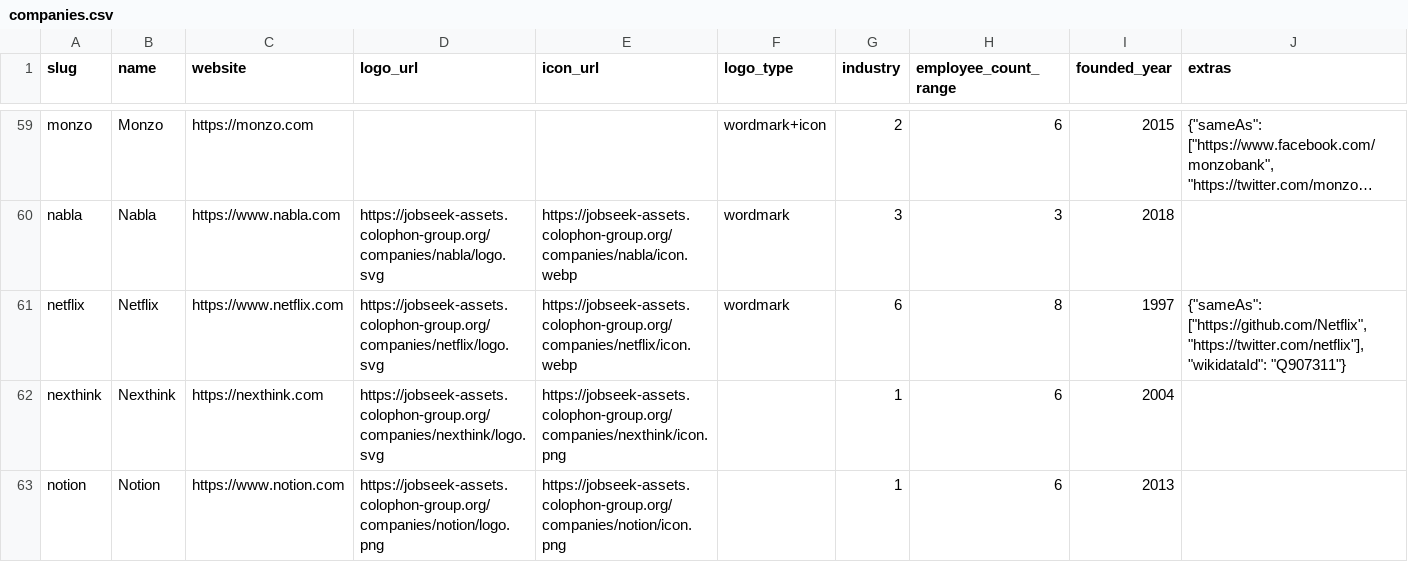
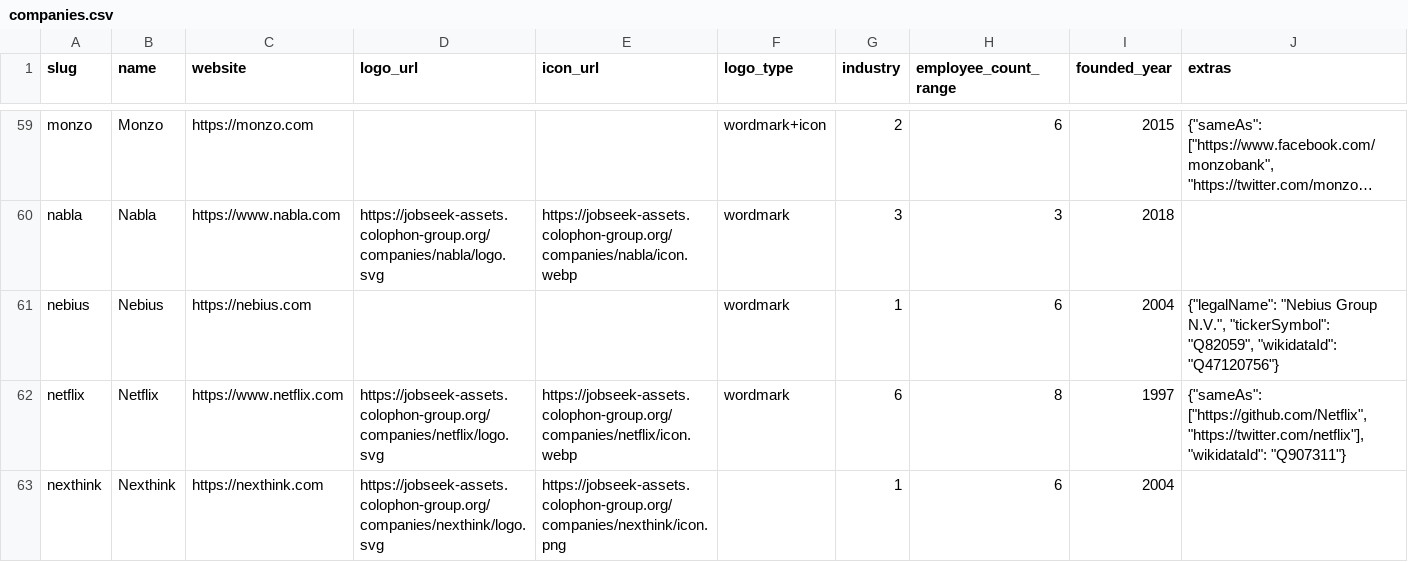
Before and after one commit to cclts/jobseek, a CSV file: apps/crawler/data/companies.csv, drawn as a sheet; only a part is shown, gaps mark what is left out; the shorter side is filled out with more unchanged rows; long unchanged cells end in …; the diff names each change by its address in the sheet, - before the commit and + after, or states it on an @@ line.

```diff
--- a/apps/crawler/data/companies.csv
+++ b/apps/crawler/data/companies.csv
+row 61: nebius | Nebius | https://nebius.com |  |  | wordmark | 1 | 6 | 2004 | {"legalName": "Nebius Group N.V.", "tickerSymbol": "Q82059", "wikidataId": "Q47120756"}
```
Also changed, not shown: apps/crawler/data/boards.csv, apps/crawler/data/company_descriptions.csv.
